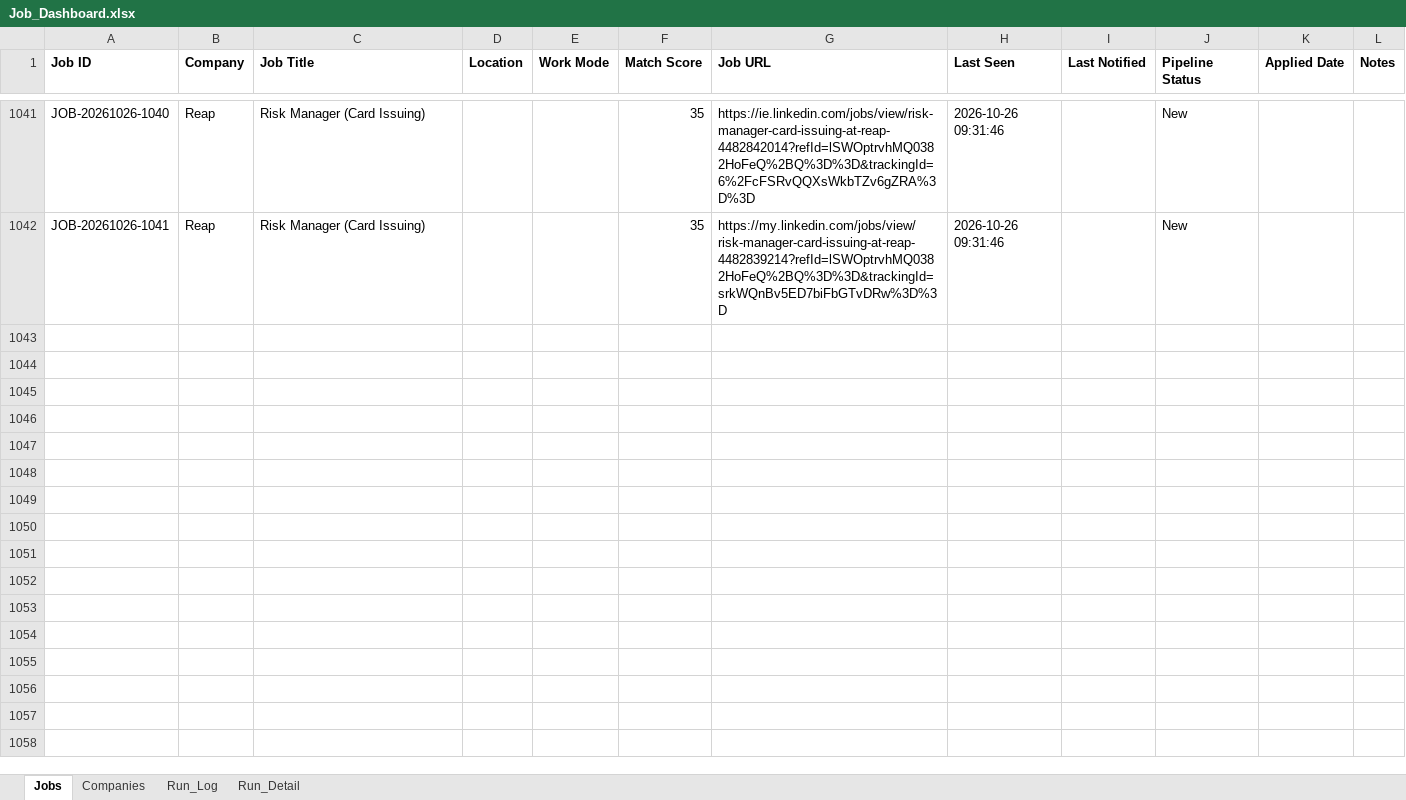
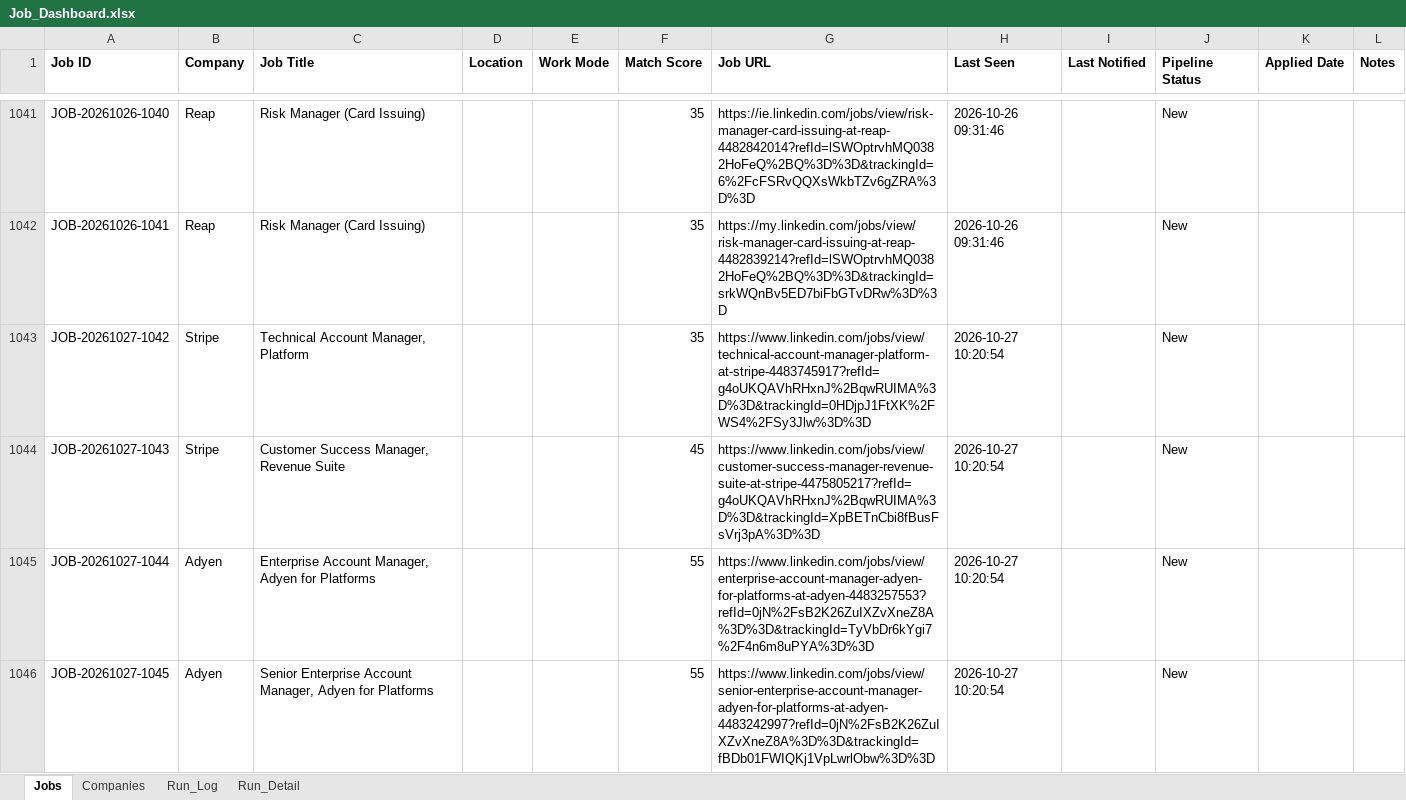
Before and after one commit to sabrinahan93-byte/PCIP, an Excel workbook: output/Job_Dashboard.xlsx, sheet Jobs, drawn as a sheet; only a part is shown, gaps mark what is left out; values as stored, in another font and other column widths than the file's, no borders; the diff covers the shown part only; the diff names each change by its address in the sheet, - before the commit and + after, or states it on an @@ line.

```diff
--- a/output/Job_Dashboard.xlsx (sheet Jobs)
+++ b/output/Job_Dashboard.xlsx (sheet Jobs)
+row 1043: JOB-20261027-1042 | Stripe | Technical Account Manager, Platform |  |  | 35 | https://www.linkedin.com/jobs/view/technical-account-manager-platform-at-stripe-4483745917?refId=g4oUKQAVhRHxnJ%2BqwRUIMA%3D%3D&trackingId=0HDjpJ1FtXK%2FWS4%2FSy3Jlw%3D%3D | 2026-10-27 10:20:54 |  | New
+row 1044: JOB-20261027-1043 | Stripe | Customer Success Manager, Revenue Suite |  |  | 45 | https://www.linkedin.com/jobs/view/customer-success-manager-revenue-suite-at-stripe-4475805217?refId=g4oUKQAVhRHxnJ%2BqwRUIMA%3D%3D&trackingId=XpBETnCbi8fBusFsVrj3pA%3D%3D | 2026-10-27 10:20:54 |  | New
+row 1045: JOB-20261027-1044 | Adyen | Enterprise Account Manager, Adyen for Platforms |  |  | 55 | https://www.linkedin.com/jobs/view/enterprise-account-manager-adyen-for-platforms-at-adyen-4483257553?refId=0jN%2FsB2K26ZuIXZvXneZ8A%3D%3D&trackingId=TyVbDr6kYgi7%2F4n6m8uPYA%3D%3D | 2026-10-27 10:20:54 |  | New
+row 1046: JOB-20261027-1045 | Adyen | Senior Enterprise Account Manager, Adyen for Platforms |  |  | 55 | https://www.linkedin.com/jobs/view/senior-enterprise-account-manager-adyen-for-platforms-at-adyen-4483242997?refId=0jN%2FsB2K26ZuIXZvXneZ8A%3D%3D&trackingId=fBDb01FWIQKj1VpLwrlObw%3D%3D | 2026-10-27 10:20:54 |  | New
```
Also changed, not shown: 9 added rows and 55 edited cells elsewhere in this sheet, sheet Run_Detail, sheet Run_Log, 1 other file.
